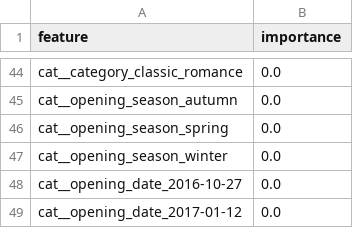
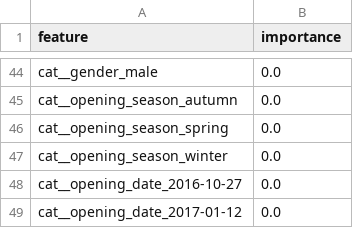
Before and after one commit to chrisrobingeorge-ai/alberta_ballet_title_scoring_app.py, a CSV file: results/feature_importances.csv, drawn as a sheet; only a part is shown, gaps mark what is left out; the diff covers the shown part only; the diff names each change by its address in the sheet, - before the commit and + after, or states it on an @@ line.

```diff
--- a/results/feature_importances.csv
+++ b/results/feature_importances.csv
-A44 (feature): cat__category_classic_romance
+A44 (feature): cat__gender_male
```
Also changed, not shown: 26 added rows, 26 removed rows, 6 moved rows and 5 edited cells elsewhere in this file, 2 other files.
